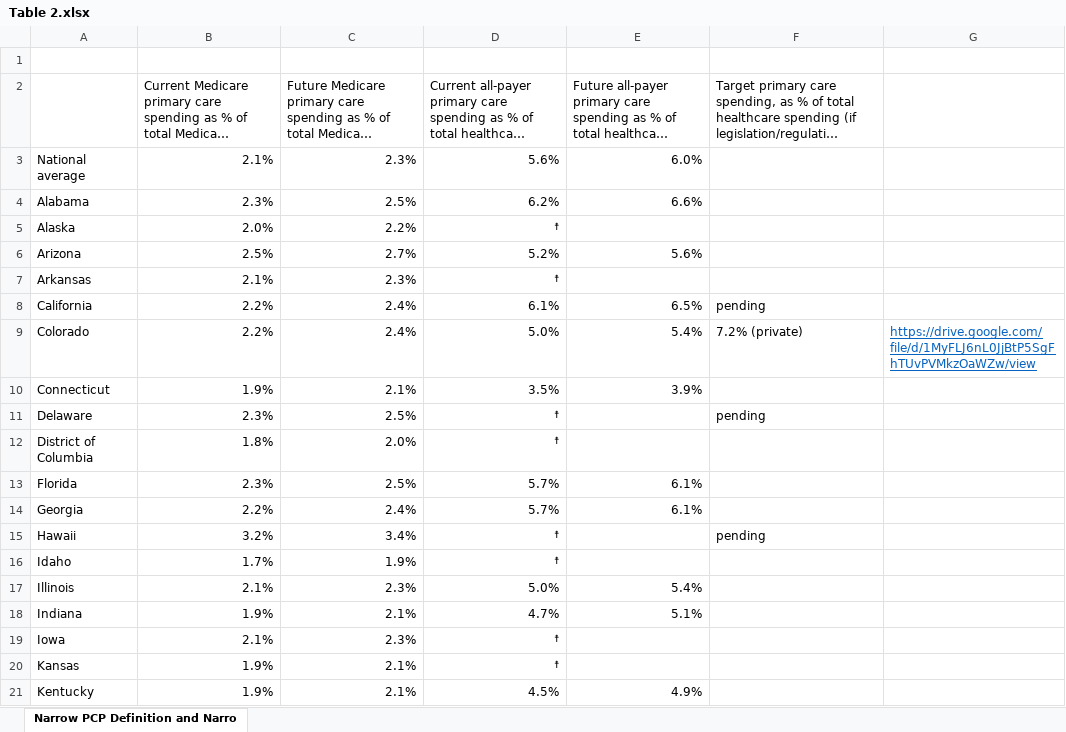
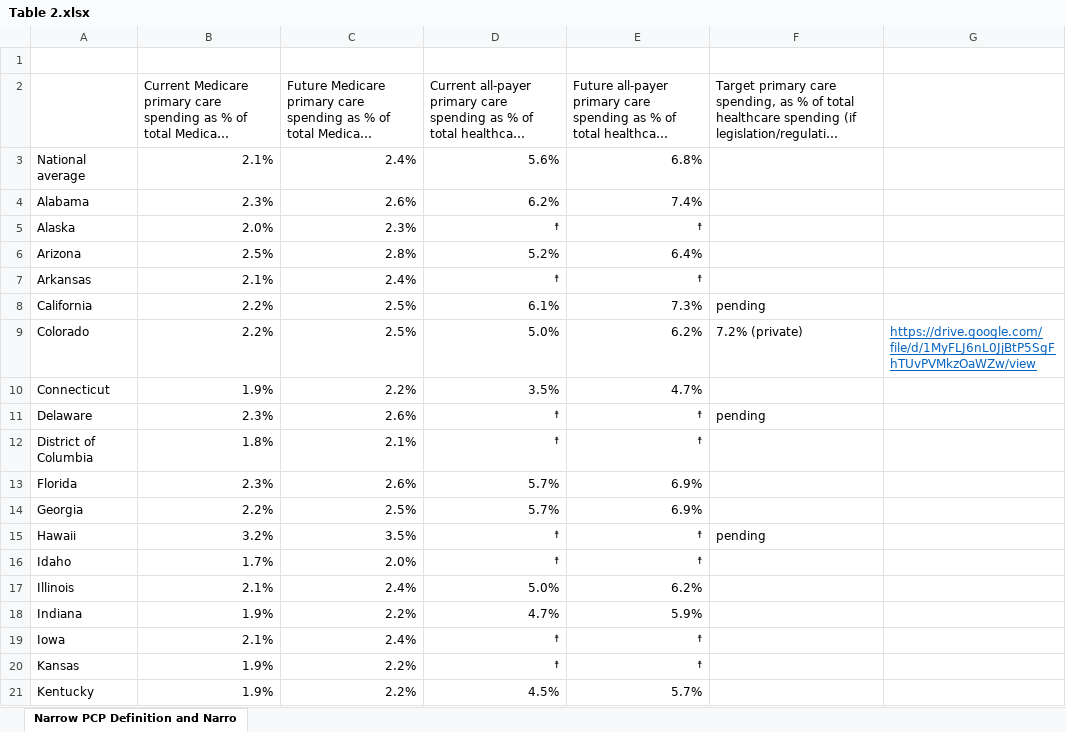
Before and after one commit to sanjaybasu/medicarerateincrease, an Excel workbook: Table 2.xlsx, sheet Narrow PCP Definition and Narro, drawn as a sheet; only a part is shown; long unchanged cells end in …; values as stored, in another font and other column widths than the file's, no borders; the diff covers the shown part only; the diff names each change by its address in the sheet, - before the commit and + after, or states it on an @@ line.

```diff
--- a/Table 2.xlsx (sheet Narrow PCP Definition and Narro)
+++ b/Table 2.xlsx (sheet Narrow PCP Definition and Narro)
-C3: 2.3%
+C3: 2.4%
-E3: 6.0%
+E3: 6.8%
-C4: 2.5%
+C4: 2.6%
-E4: 6.6%
+E4: 7.4%
-C5: 2.2%
+C5: 2.3%
-E5: (empty)
+E5: ☨
-C6: 2.7%
+C6: 2.8%
-E6: 5.6%
+E6: 6.4%
-C7: 2.3%
+C7: 2.4%
-E7: (empty)
+E7: ☨
-C8:C9: 2.4%
+C8:C9: 2.5%
-E8: 6.5%
+E8: 7.3%
-E9: 5.4%
+E9: 6.2%
-C10: 2.1%
+C10: 2.2%
-E10: 3.9%
+E10: 4.7%
-C11: 2.5%
+C11: 2.6%
-E11:E12: (empty)
+E11:E12: ☨
-C12: 2.0%
+C12: 2.1%
-C13: 2.5%
+C13: 2.6%
-E13:E14: 6.1%
+E13:E14: 6.9%
-C14: 2.4%
+C14: 2.5%
-C15: 3.4%
+C15: 3.5%
-E15:E16: (empty)
+E15:E16: ☨
-C16: 1.9%
+C16: 2.0%
-C17: 2.3%
+C17: 2.4%
-E17: 5.4%
+E17: 6.2%
-C18: 2.1%
+C18: 2.2%
-E18: 5.1%
+E18: 5.9%
-C19: 2.3%
+C19: 2.4%
-E19:E20: (empty)
+E19:E20: ☨
-C20:C21: 2.1%
+C20:C21: 2.2%
-E21: 4.9%
+E21: 5.7%
```
Also changed, not shown: 66 edited cells elsewhere in this sheet, 2 other files.
